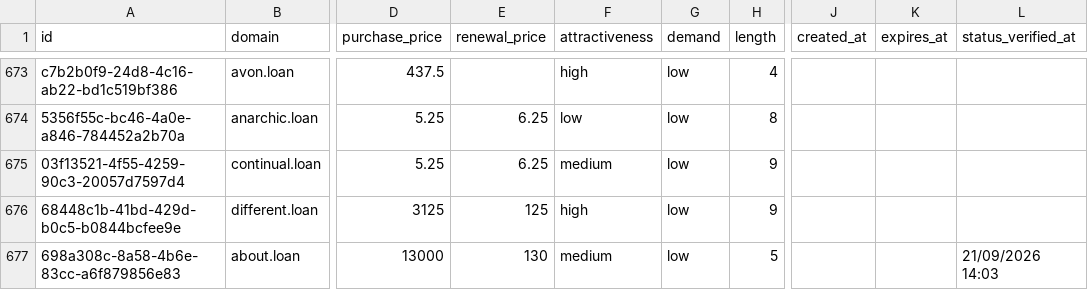
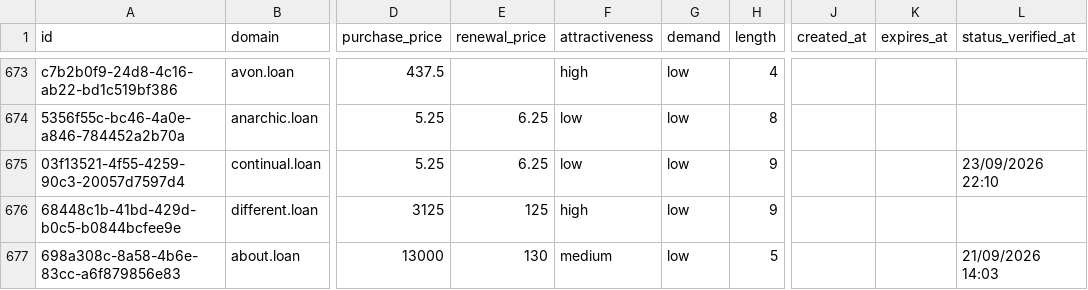
Before and after one commit to UniqueDomains/loan-oneword-domains, a CSV file: loan.csv, drawn as a sheet; only a part is shown, gaps mark what is left out; the diff covers the shown part only; the diff names each change by its address in the sheet, - before the commit and + after, or states it on an @@ line.

Commit message:
Domains update

```diff
--- a/loan.csv
+++ b/loan.csv
-F675 (attractiveness): medium
+F675 (attractiveness): low
-L675 (status_verified_at): (empty)
+L675 (status_verified_at): 23/09/2026 22:10
```
Also changed, not shown: 1 added row, 1 removed row and 103 edited cells elsewhere in this file, 4 other files.
